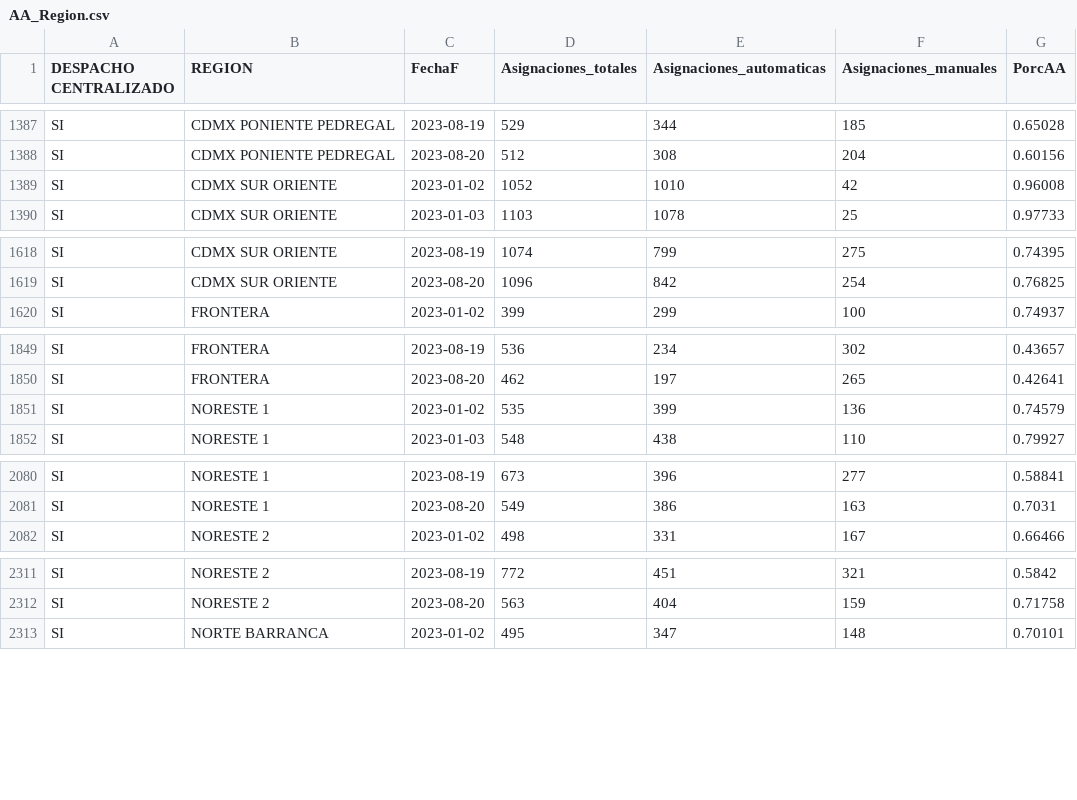
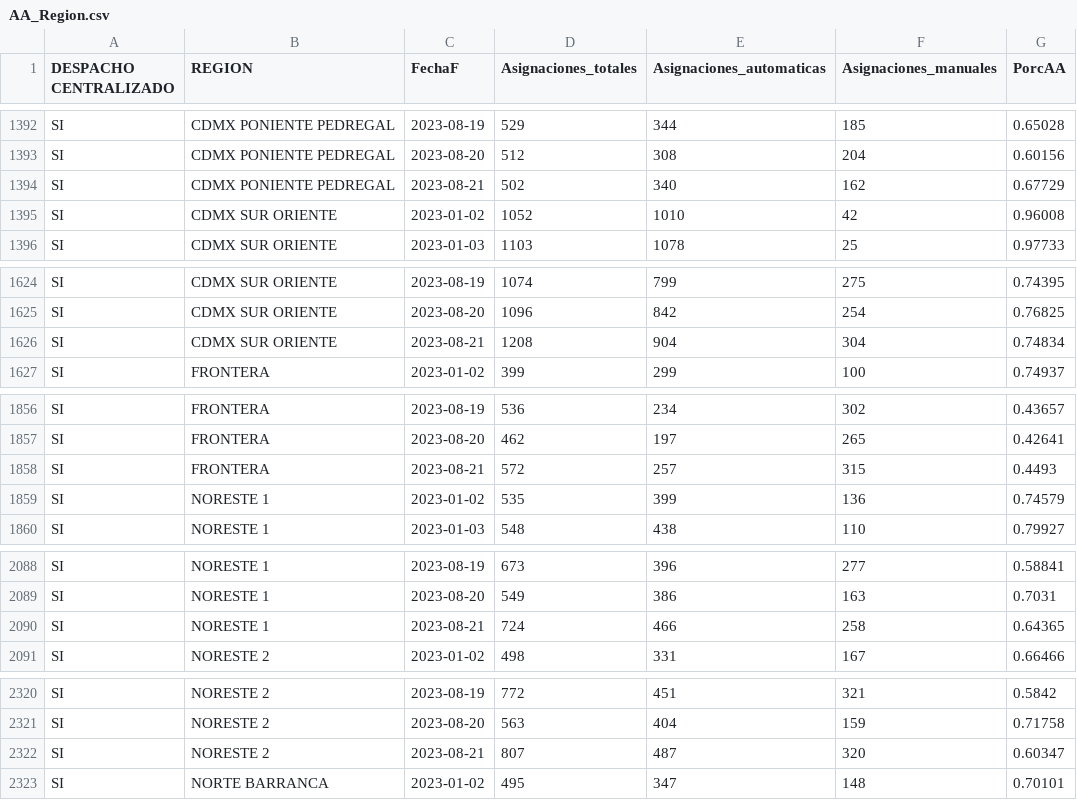
Before and after one commit to tpmineriadatos/tpmineriadatos.github.io, a CSV file: MineriaDD/fuentes/AA_Region.csv, drawn as a sheet; only a part is shown, gaps mark what is left out; the diff covers the shown part only.

```diff
--- a/MineriaDD/fuentes/AA_Region.csv
+++ b/MineriaDD/fuentes/AA_Region.csv
@@ -1388,2 +1393,3 @@ SI,CDMX PONIENTE PEDREGAL,2023-08-19,529,344,185,0.65028
 SI,CDMX PONIENTE PEDREGAL,2023-08-20,512,308,204,0.60156
+SI,CDMX PONIENTE PEDREGAL,2023-08-21,502,340,162,0.67729
 SI,CDMX SUR ORIENTE,2023-01-02,1052,1010,42,0.96008
@@ -1619,2 +1625,3 @@ SI,CDMX SUR ORIENTE,2023-08-19,1074,799,275,0.74395
 SI,CDMX SUR ORIENTE,2023-08-20,1096,842,254,0.76825
+SI,CDMX SUR ORIENTE,2023-08-21,1208,904,304,0.74834
 SI,FRONTERA,2023-01-02,399,299,100,0.74937
@@ -1850,2 +1857,3 @@ SI,FRONTERA,2023-08-19,536,234,302,0.43657
 SI,FRONTERA,2023-08-20,462,197,265,0.42641
+SI,FRONTERA,2023-08-21,572,257,315,0.4493
 SI,NORESTE 1,2023-01-02,535,399,136,0.74579
@@ -2081,2 +2089,3 @@ SI,NORESTE 1,2023-08-19,673,396,277,0.58841
 SI,NORESTE 1,2023-08-20,549,386,163,0.7031
+SI,NORESTE 1,2023-08-21,724,466,258,0.64365
 SI,NORESTE 2,2023-01-02,498,331,167,0.66466
@@ -2312,2 +2321,3 @@ SI,NORESTE 2,2023-08-19,772,451,321,0.5842
 SI,NORESTE 2,2023-08-20,563,404,159,0.71758
+SI,NORESTE 2,2023-08-21,807,487,320,0.60347
 SI,NORTE BARRANCA,2023-01-02,495,347,148,0.70101
```
Also changed, not shown: 13 added rows elsewhere in this file, MineriaDD/fuentes/AA_Plaza.csv, MineriaDD/fuentes/AM_Distritos.csv, 17 other files.
